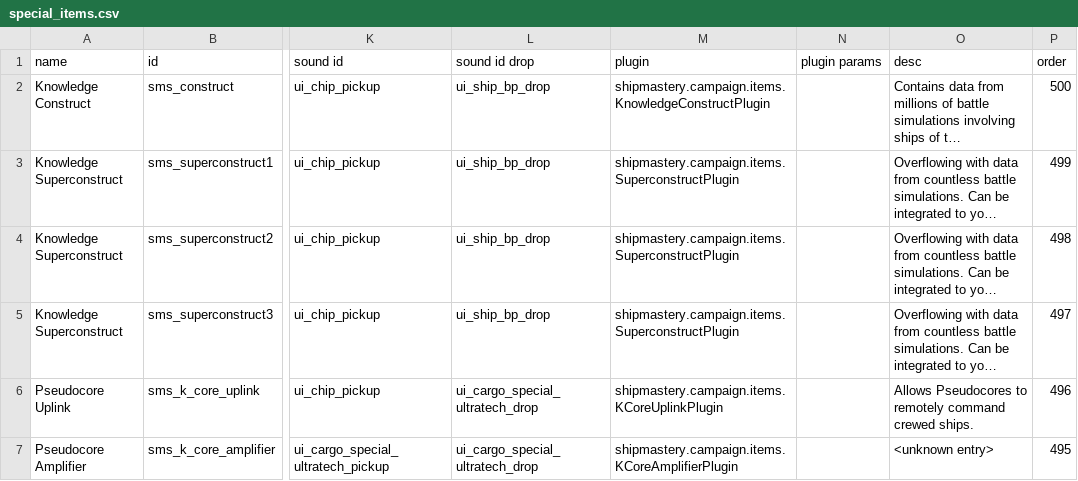
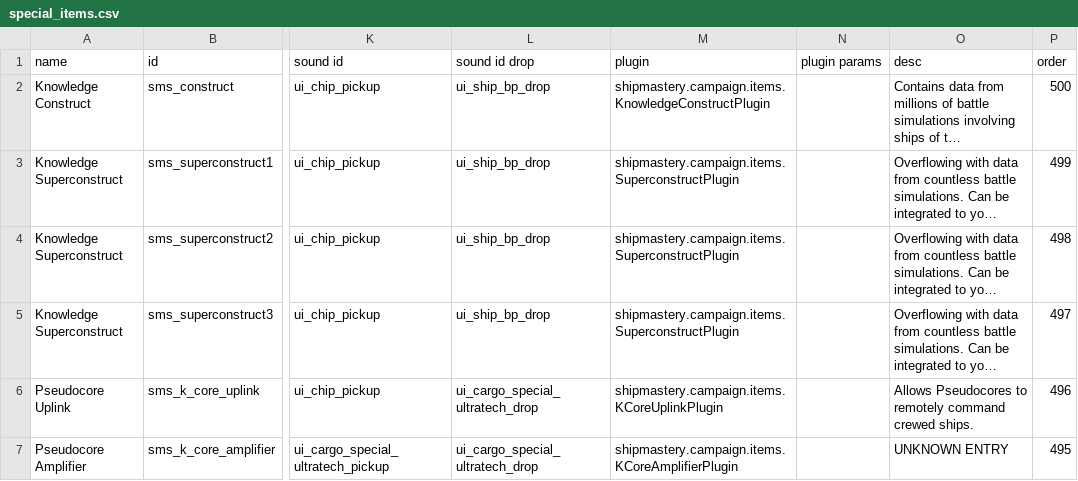
Before and after one commit to qcwxezda/Starsector-Ship-Mastery-System, a CSV file: data/campaign/special_items.csv, drawn as a sheet; only a part is shown, gaps mark what is left out; long unchanged cells end in …; the diff names each change by its address in the sheet, - before the commit and + after, or states it on an @@ line.

```diff
--- a/data/campaign/special_items.csv
+++ b/data/campaign/special_items.csv
-O7 (desc): <unknown entry>
+O7 (desc): UNKNOWN ENTRY
```
Also changed, not shown: data/shipmastery/mastery_list.csv, data/shipmastery/stats_list.csv, 29 other files.
